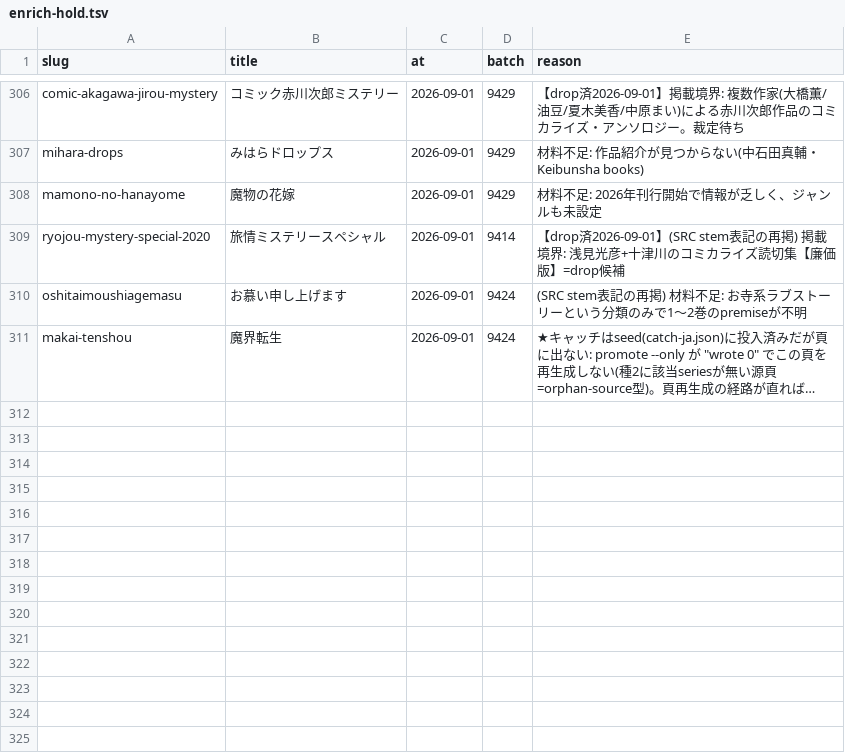
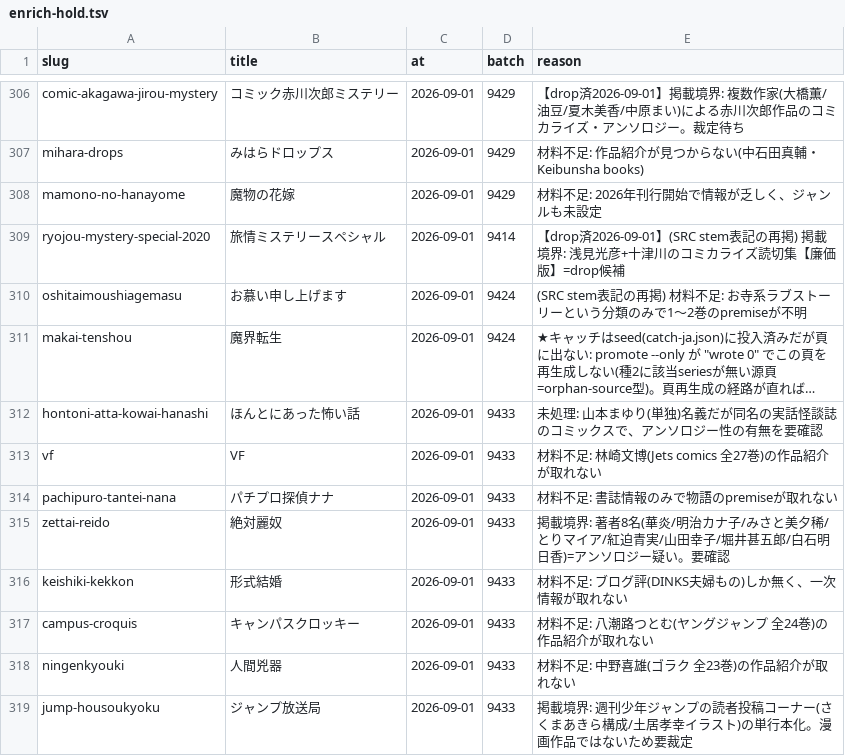
Before and after one commit to shuichi0725-cmyk/MANGAL, a TSV file: docs/production-diagnostics/enrich-hold.tsv, drawn as a sheet; only a part is shown, gaps mark what is left out; long unchanged cells end in …; the diff names each change by its address in the sheet, - before the commit and + after, or states it on an @@ line.

```diff
--- a/docs/production-diagnostics/enrich-hold.tsv
+++ b/docs/production-diagnostics/enrich-hold.tsv
+row 312: hontoni-atta-kowai-hanashi | ほんとにあった怖い話 | 2026-09-01 | 9433 | 未処理: 山本まゆり(単独)名義だが同名の実話怪談誌のコミックスで、アンソロジー性の有無を要確認
+row 313: vf | VF | 2026-09-01 | 9433 | 材料不足: 林崎文博(Jets comics 全27巻)の作品紹介が取れない
+row 314: pachipuro-tantei-nana | パチプロ探偵ナナ | 2026-09-01 | 9433 | 材料不足: 書誌情報のみで物語のpremiseが取れない
+row 315: zettai-reido | 絶対麗奴 | 2026-09-01 | 9433 | 掲載境界: 著者8名(華炎/明治カナ子/みさと美夕稀/とりマイア/紅迫青実/山田幸子/堀井甚五郎/白石明日香)=アンソロジー疑い。要確認
+row 316: keishiki-kekkon | 形式結婚 | 2026-09-01 | 9433 | 材料不足: ブログ評(DINKS夫婦もの)しか無く、一次情報が取れない
+row 317: campus-croquis | キャンパスクロッキー | 2026-09-01 | 9433 | 材料不足: 八潮路つとむ(ヤングジャンプ 全24巻)の作品紹介が取れない
+row 318: ningenkyouki | 人間兇器 | 2026-09-01 | 9433 | 材料不足: 中野喜雄(ゴラク 全23巻)の作品紹介が取れない
+row 319: jump-housoukyoku | ジャンプ放送局 | 2026-09-01 | 9433 | 掲載境界: 週刊少年ジャンプの読者投稿コーナー(さくまあきら構成/土居孝幸イラスト)の単行本化。漫画作品ではないため要裁定
```
Also changed, not shown: 3 other files.
